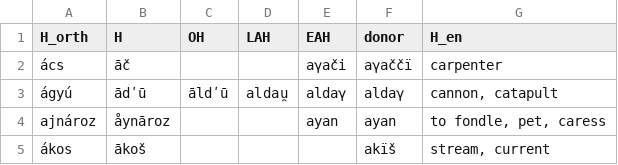
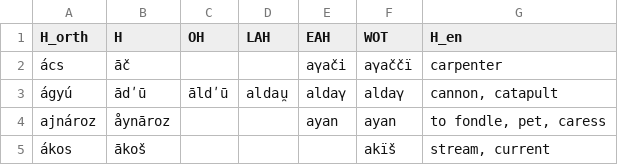
Before and after one commit to martino-vic/ronatasbertawot, a TSV file: raw/wot.tsv, drawn as a sheet; only a part is shown.

```diff
--- a/raw/wot.tsv
+++ b/raw/wot.tsv
@@ -1,2 +1,2 @@
-H_orth	H	OH	LAH	EAH	donor	H_en
+H_orth	H	OH	LAH	EAH	WOT	H_en
 ács	āč			aγači	aγaččï	carpenter
```
Also changed, not shown: 14 other files.
